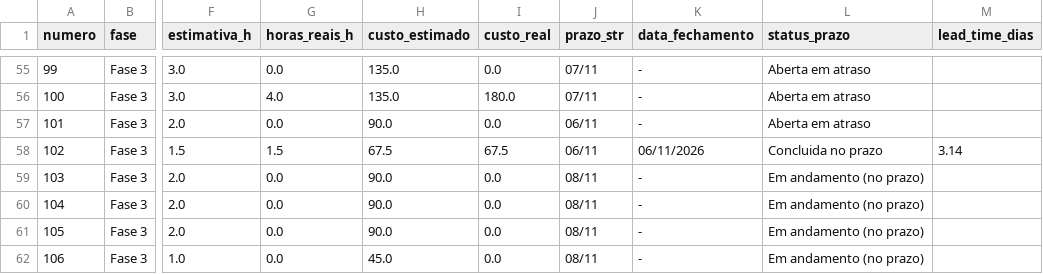
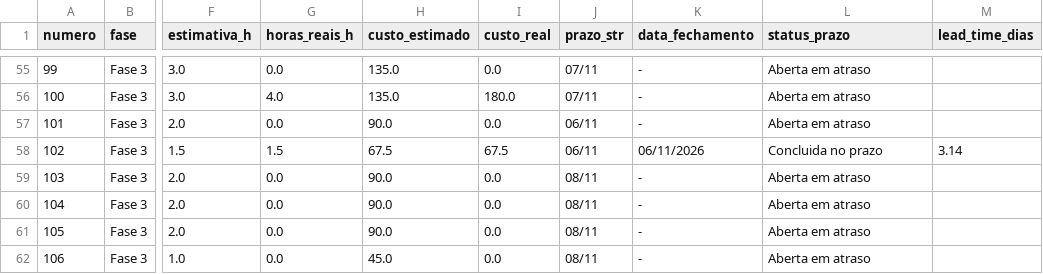
Before and after one commit to FCTE-Qualidade-de-Software-1/2026-2_T02_KAREN_JONES, a CSV file: dados/gestao/05_detalhamento_issues.csv, drawn as a sheet; only a part is shown, gaps mark what is left out; the diff covers the shown part only; the diff names each change by its address in the sheet, - before the commit and + after, or states it on an @@ line.

```diff
--- a/dados/gestao/05_detalhamento_issues.csv
+++ b/dados/gestao/05_detalhamento_issues.csv
-L59:L62 (status_prazo): Em andamento (no prazo)
+L59:L62 (status_prazo): Aberta em atraso
```
Also changed, not shown: 11 edited cells elsewhere in this file, dados/gestao/01_recursos_e_custos_fases.csv, dados/gestao/02_calendario_e_progresso_fases.csv, 14 other files.
